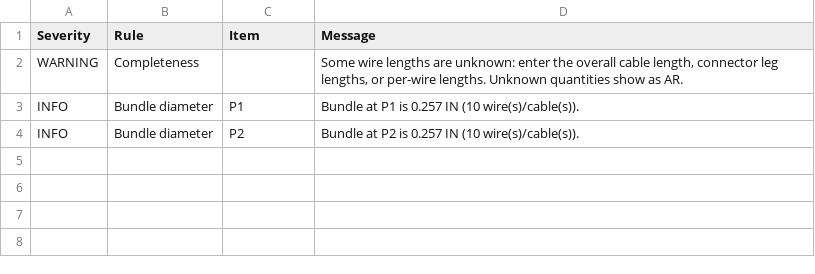
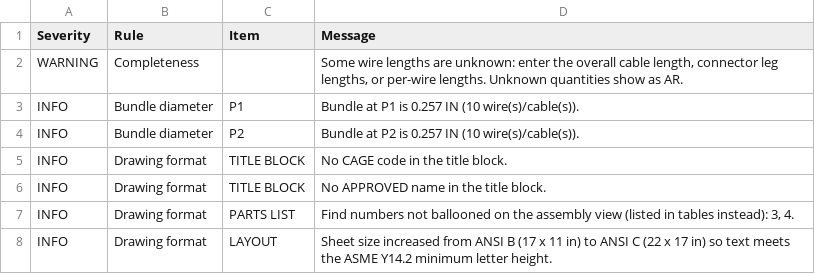
Before and after one commit to kkiper/CBL-DSN-TOOL, a CSV file: examples/W101-001_drc.csv, drawn as a sheet.

```diff
--- a/examples/W101-001_drc.csv
+++ b/examples/W101-001_drc.csv
@@ -4 +4,5 @@ INFO,Bundle diameter,P1,Bundle at P1 is 0.257 IN (10 wire(s)/cable(s)).
 INFO,Bundle diameter,P2,Bundle at P2 is 0.257 IN (10 wire(s)/cable(s)).
+INFO,Drawing format,TITLE BLOCK,No CAGE code in the title block.
+INFO,Drawing format,TITLE BLOCK,No APPROVED name in the title block.
+INFO,Drawing format,PARTS LIST,"Find numbers not ballooned on the assembly view (listed in tables instead): 3, 4."
+INFO,Drawing format,LAYOUT,Sheet size increased from ANSI B (17 x 11 in) to ANSI C (22 x 17 in) so text meets the ASME Y14.2 minimum letter height.
```
Also changed, not shown: 21 other files.
